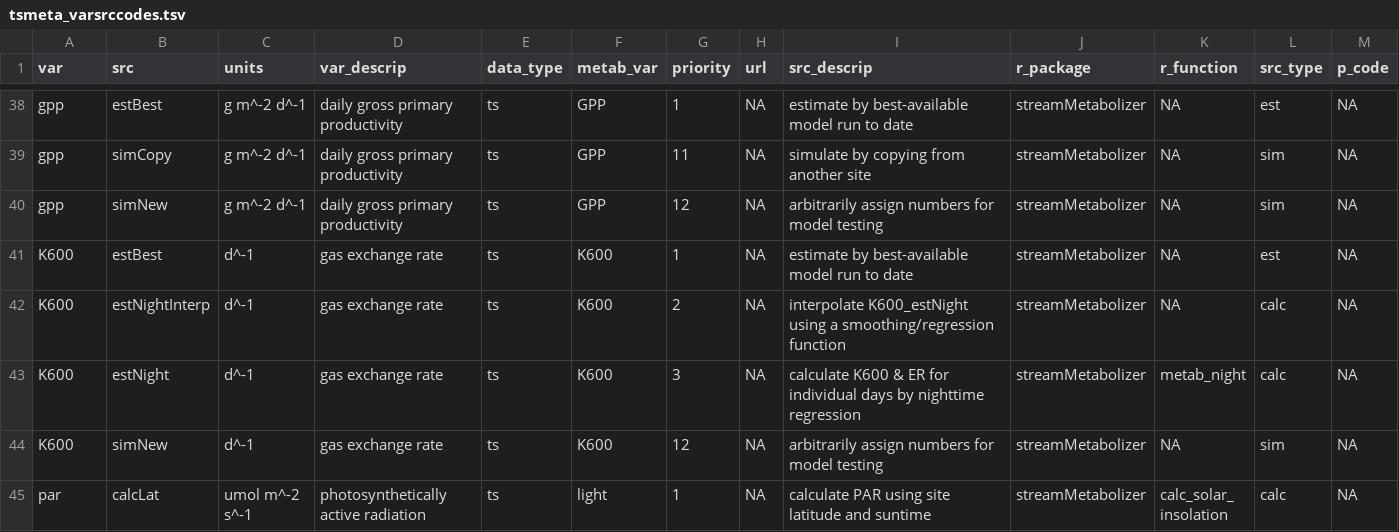
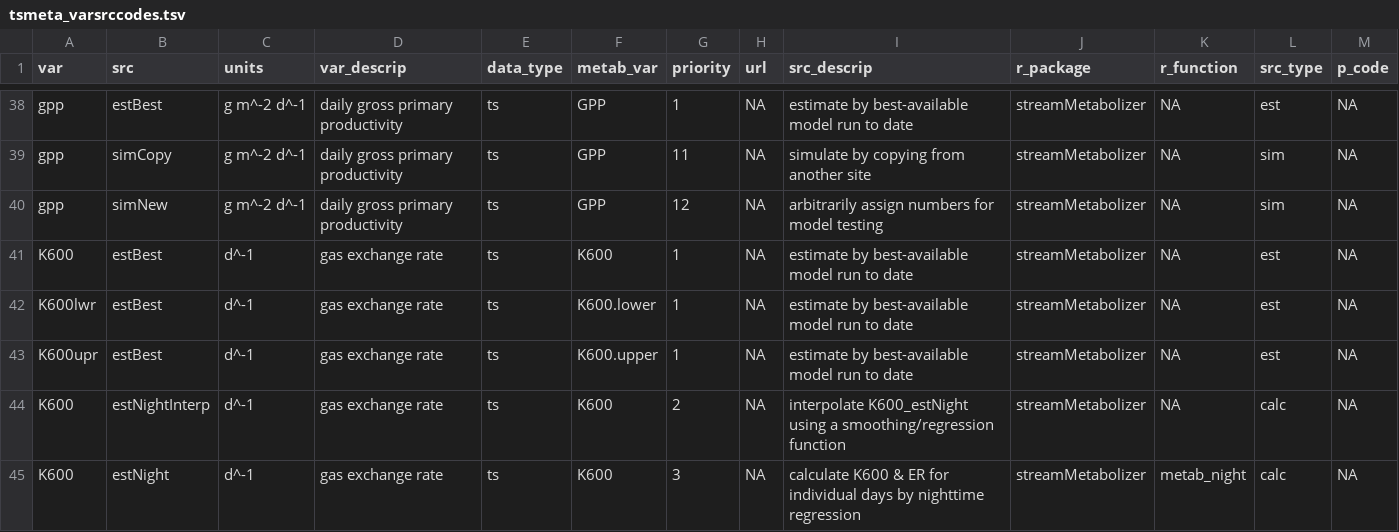
Before and after one commit to DOI-USGS/mda.streams, a TSV file: inst/extdata/tsmeta_varsrccodes.tsv, drawn as a sheet; only a part is shown, gaps mark what is left out; the shorter side is filled out with more unchanged rows.

```diff
--- a/inst/extdata/tsmeta_varsrccodes.tsv
+++ b/inst/extdata/tsmeta_varsrccodes.tsv
@@ -41,2 +41,4 @@ gpp	simNew	g m^-2 d^-1	daily gross primary productivity	ts	GPP	12	NA	arbitrarily
 K600	estBest	d^-1	gas exchange rate	ts	K600	1	NA	estimate by best-available model run to date	streamMetabolizer	NA	est	NA
+K600lwr	estBest	d^-1	gas exchange rate	ts	K600.lower	1	NA	estimate by best-available model run to date	streamMetabolizer	NA	est	NA
+K600upr	estBest	d^-1	gas exchange rate	ts	K600.upper	1	NA	estimate by best-available model run to date	streamMetabolizer	NA	est	NA
 K600	estNightInterp	d^-1	gas exchange rate	ts	K600	2	NA	interpolate K600_estNight using a smoothing/regression function	streamMetabolizer	NA	calc	NA
```
Also changed, not shown: 3 other files.
